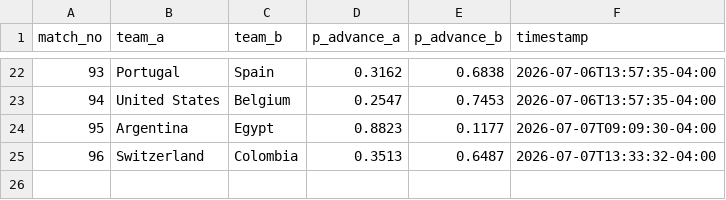
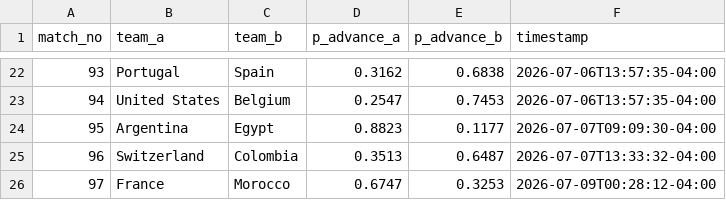
Before and after one commit to alxgriff/wc26-hub, a CSV file: data/ko_predictions_log.csv, drawn as a sheet; only a part is shown, gaps mark what is left out; the diff names each change by its address in the sheet, - before the commit and + after, or states it on an @@ line.

```diff
--- a/data/ko_predictions_log.csv
+++ b/data/ko_predictions_log.csv
+row 26: 97 | France | Morocco | 0.6747 | 0.3253 | 2026-07-09T00:28:12-04:00
```
Also changed, not shown: 10 other files.
